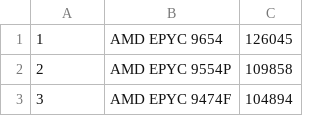
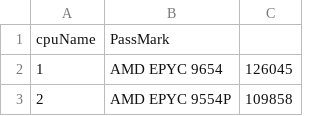
Before and after one commit to Mark-Renzi/DBMS-PCPP, a CSV file: python/data/benchmarks/HighEnd-2023-10-5-cpu.csv, drawn as a sheet; only a part is shown; the shorter side is filled out with more unchanged rows; the diff names each change by its address in the sheet, - before the commit and + after, or states it on an @@ line.

```diff
--- a/python/data/benchmarks/HighEnd-2023-10-5-cpu.csv
+++ b/python/data/benchmarks/HighEnd-2023-10-5-cpu.csv
+row 1: cpuName | PassMark
```
Also changed, not shown: python/data/benchmarks/CPUBenchmarks.csv, python/data/benchmarks/LowEnd-2023-10-5-cpu.csv, 3 other files.
